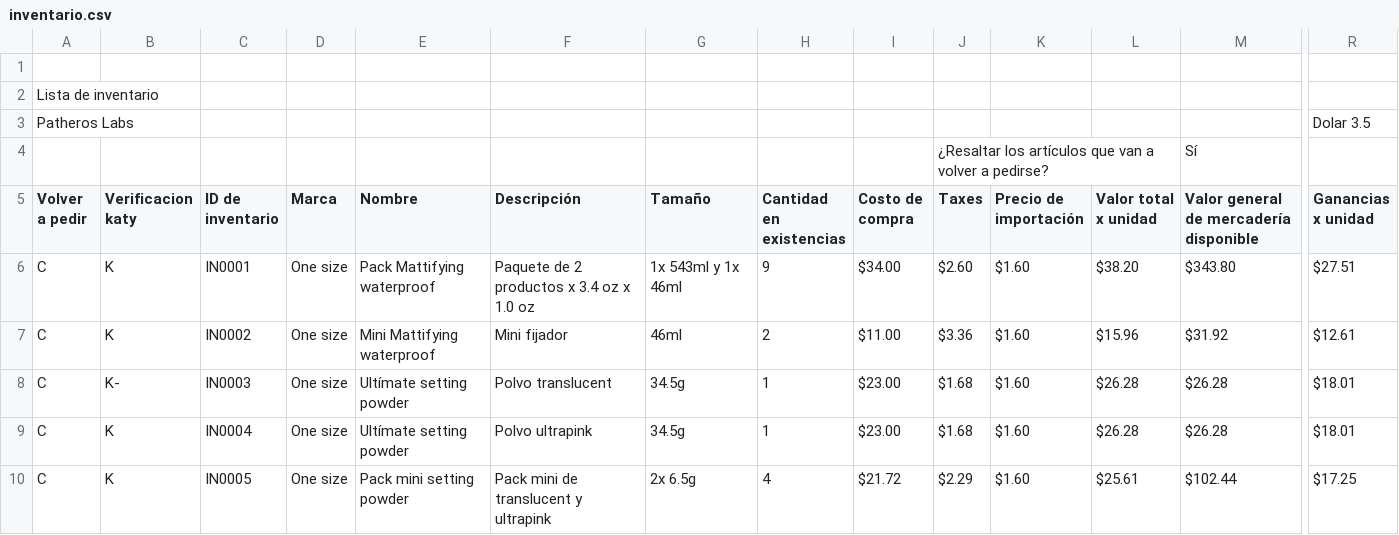
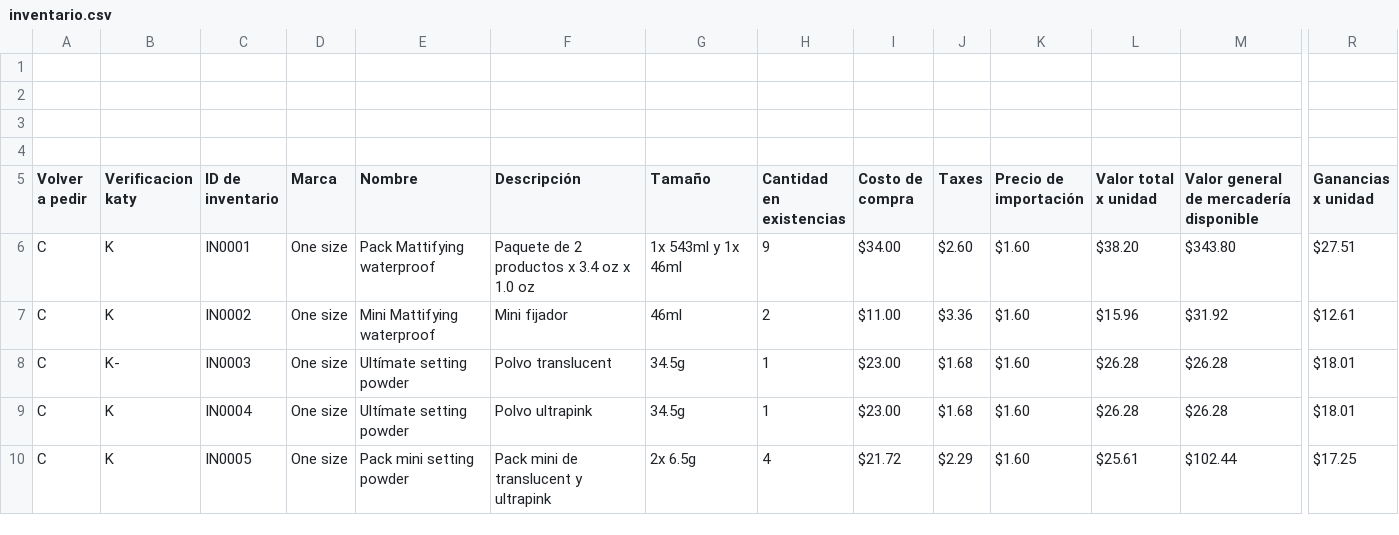
Before and after one commit to lfalcon2311us-bit/ABELISSE, a CSV file: backend/inventario.csv, drawn as a sheet; only a part is shown, gaps mark what is left out; rows hold the shown columns only; the diff names each change by its address in the sheet, - before the commit and + after, or states it on an @@ line.

```diff
--- a/backend/inventario.csv
+++ b/backend/inventario.csv
-A2 (Volver a pedir): Lista de inventario
+A2 (Volver a pedir): (empty)
-row 3: Patheros Labs |  |  |  |  |  |  |  |  |  |  |  |  | Dolar 3.5
+row 3: (empty)
-row 4:  |  |  |  |  |  |  |  |  | ¿Resaltar los artículos que van a volver a pedirse? |  |  | Sí
+row 4: (empty)
```
Also changed, not shown: 2 other files.
